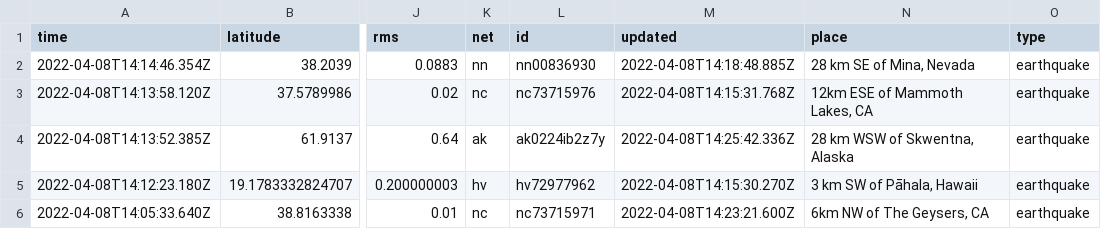
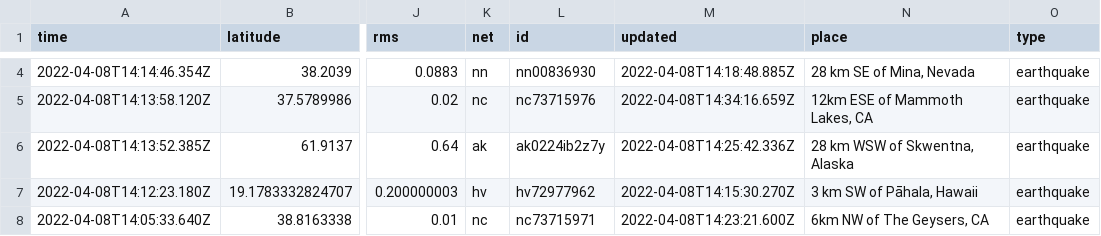
Before and after one commit to dlbranham/my-data-robot, a CSV file: usgs_current.csv, drawn as a sheet; only a part is shown, gaps mark what is left out; addresses are those after the commit; the diff covers the shown part only; the diff names each change by its address in the sheet, - before the commit and + after, or states it on an @@ line.

```diff
--- a/usgs_current.csv
+++ b/usgs_current.csv
-M5 (updated): 2022-04-08T14:15:31.768Z
+M5 (updated): 2022-04-08T14:34:16.659Z
```
Also changed, not shown: 3 added rows, 3 removed rows and 9 edited cells elsewhere in this file.
